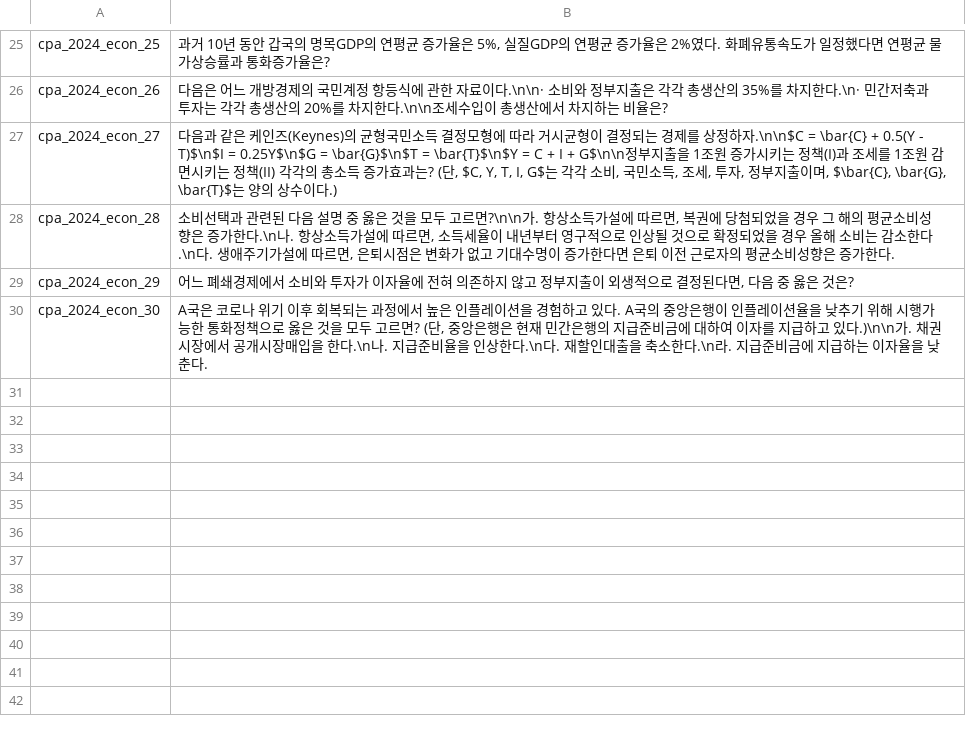
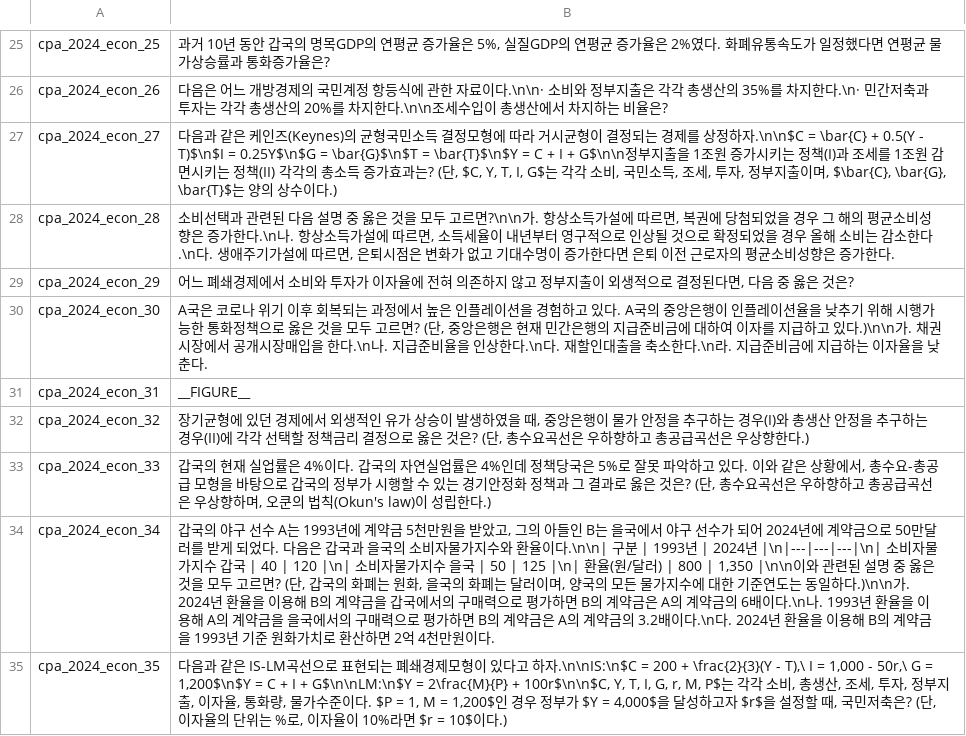
Before and after one commit to jihorag/-, a TSV file: 6_db_utils/answer_keys/_img2txt_cpa2024_econ.tsv, drawn as a sheet; only a part is shown, gaps mark what is left out; the diff names each change by its address in the sheet, - before the commit and + after, or states it on an @@ line.

```diff
--- a/6_db_utils/answer_keys/_img2txt_cpa2024_econ.tsv
+++ b/6_db_utils/answer_keys/_img2txt_cpa2024_econ.tsv
+row 31: cpa_2024_econ_31 | __FIGURE__
+row 32: cpa_2024_econ_32 | 장기균형에 있던 경제에서 외생적인 유가 상승이 발생하였을 때, 중앙은행이 물가 안정을 추구하는 경우(I)와 총생산 안정을 추구하는 경우(II)에 각각 선택할 정책금리 결정으로 옳은 것은? (단, 총수요곡선은 우하향하고 총공급곡선은 우상향한다.)
+row 33: cpa_2024_econ_33 | 갑국의 현재 실업률은 4%이다. 갑국의 자연실업률은 4%인데 정책당국은 5%로 잘못 파악하고 있다. 이와 같은 상황에서, 총수요-총공급 모형을 바탕으로 갑국의 정부가 시행할 수 있는 경기안정화 정책과 그 결과로 옳은 것은? (단, 총수요곡선은 우하향하고 총공급곡선은 우상향하며, 오쿤의 법칙(Okun's law)이 성립한다.)
+row 34: cpa_2024_econ_34 | 갑국의 야구 선수 A는 1993년에 계약금 5천만원을 받았고, 그의 아들인 B는 을국에서 야구 선수가 되어 2024년에 계약금으로 50만달러를 받게 되었다. 다음은 갑국과 을국의 소비자물가지수와 환율이다.\n\n| 구분 | 1993년 | 2024년 |\n|---|---|---|\n| 소비자물가지수 갑국 | 40 | 120 |\n| 소비자물가지수 을국 | 50 | 125 |\n| 환율(원/달러) | 800 | 1,350 |\n\n이와 관련된 설명 중 옳은 것을 모두 고르면? (단, 갑국의 화폐는 원화, 을국의 화폐는 달러이며, 양국의 모든 물가지수에 대한 기준연도는 동일하다.)\n\n가. 2024년 환율을 이용해 B의 계약금을 갑국에서의 구매력으로 평가하면 B의 계약금은 A의 계약금의 6배이다.\n나. 1993년 환율을 이용해 A의 계약금을 을국에서의 구매력으로 평가하면 B의 계약금은 A의 계약금의 3.2배이다.\n다. 2024년 환율을 이용해 B의 계약금을 1993년 기준 원화가치로 환산하면 2억 4천만원이다.
+row 35: cpa_2024_econ_35 | 다음과 같은 IS-LM곡선으로 표현되는 폐쇄경제모형이 있다고 하자.\n\nIS:\n$C = 200 + \frac{2}{3}(Y - T),\ I = 1,000 - 50r,\ G = 1,200$\n$Y = C + I + G$\n\nLM:\n$Y = 2\frac{M}{P} + 100r$\n\n$C, Y, T, I, G, r, M, P$는 각각 소비, 총생산, 조세, 투자, 정부지출, 이자율, 통화량, 물가수준이다. $P = 1, M = 1,200$인 경우 정부가 $Y = 4,000$을 달성하고자 $r$을 설정할 때, 국민저축은? (단, 이자율의 단위는 %로, 이자율이 10%라면 $r = 10$이다.)
```
Also changed, not shown: 1 other file.
